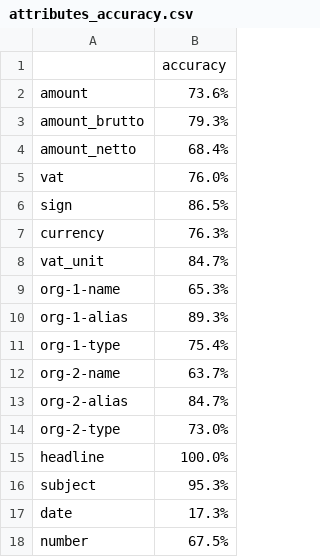
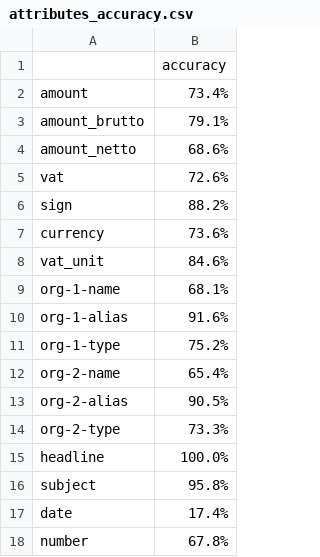
Before and after one commit to LitJane/analyser, a CSV file: training_reports/attributes_accuracy.csv, drawn as a sheet.

```diff
--- a/training_reports/attributes_accuracy.csv
+++ b/training_reports/attributes_accuracy.csv
@@ -1,18 +1,18 @@
 ,accuracy
-amount,73.6%
-amount_brutto,79.3%
-amount_netto,68.4%
-vat,76.0%
-sign,86.5%
-currency,76.3%
-vat_unit,84.7%
-org-1-name,65.3%
-org-1-alias,89.3%
-org-1-type,75.4%
-org-2-name,63.7%
-org-2-alias,84.7%
-org-2-type,73.0%
+amount,73.4%
+amount_brutto,79.1%
+amount_netto,68.6%
+vat,72.6%
+sign,88.2%
+currency,73.6%
+vat_unit,84.6%
+org-1-name,68.1%
+org-1-alias,91.6%
+org-1-type,75.2%
+org-2-name,65.4%
+org-2-alias,90.5%
+org-2-type,73.3%
 headline,100.0%
-subject,95.3%
-date,17.3%
-number,67.5%
+subject,95.8%
+date,17.4%
+number,67.8%
```
Also changed, not shown: 14 other files.
